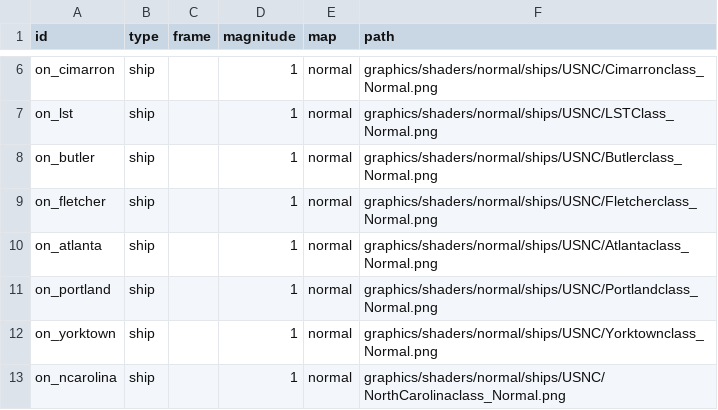
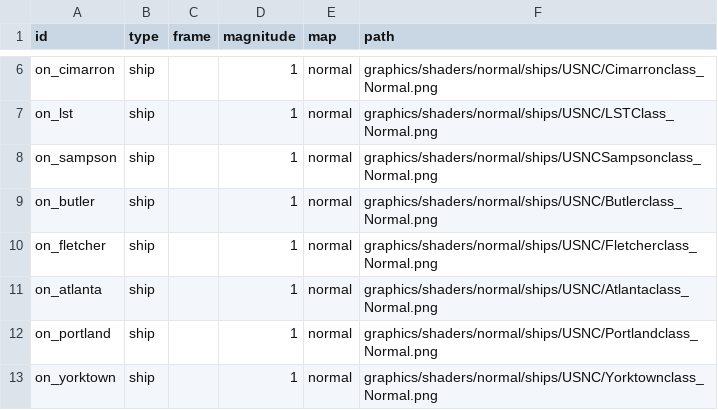
Before and after one commit to OfflcerSam/NavalSector, a CSV file: data/lights/on_texture_data.csv, drawn as a sheet; only a part is shown, gaps mark what is left out; the shorter side is filled out with more unchanged rows; the diff names each change by its address in the sheet, - before the commit and + after, or states it on an @@ line.

```diff
--- a/data/lights/on_texture_data.csv
+++ b/data/lights/on_texture_data.csv
+row 8: on_sampson | ship |  | 1 | normal | graphics/shaders/normal/ships/USNCSampsonclass_Normal.png
```
Also changed, not shown: data/campaign/sim_opponents.csv, data/hulls/ship_data.csv, 7 other files.
